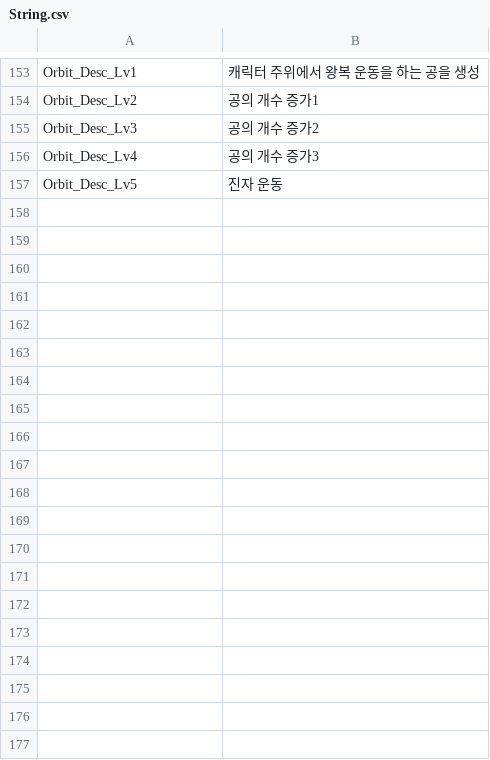
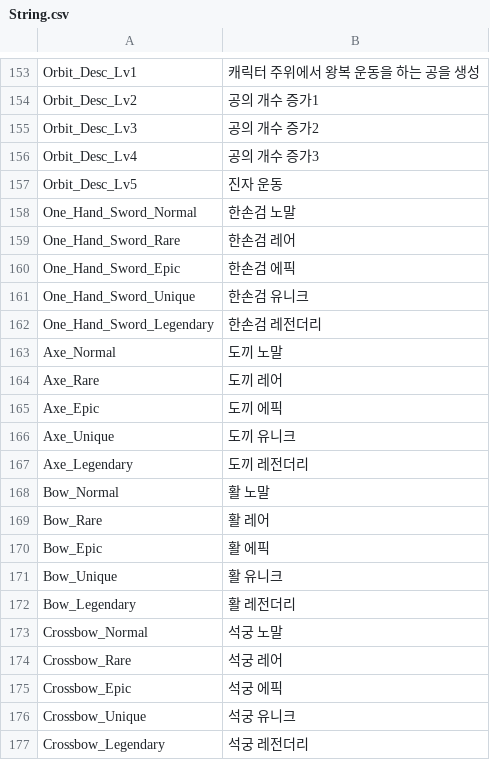
Before and after one commit to qkrkwl6666/TangTangHuru, a CSV file: Assets/08.DataTable/String.csv, drawn as a sheet; only a part is shown, gaps mark what is left out; the diff covers the shown part only; the diff names each change by its address in the sheet, - before the commit and + after, or states it on an @@ line.

```diff
--- a/Assets/08.DataTable/String.csv
+++ b/Assets/08.DataTable/String.csv
+row 158: One_Hand_Sword_Normal | 한손검 노말
+row 159: One_Hand_Sword_Rare | 한손검 레어
+row 160: One_Hand_Sword_Epic | 한손검 에픽
+row 161: One_Hand_Sword_Unique | 한손검 유니크
+row 162: One_Hand_Sword_Legendary | 한손검 레전더리
+row 163: Axe_Normal | 도끼 노말
+row 164: Axe_Rare | 도끼 레어
+row 165: Axe_Epic | 도끼 에픽
+row 166: Axe_Unique | 도끼 유니크
+row 167: Axe_Legendary | 도끼 레전더리
+row 168: Bow_Normal | 활 노말
+row 169: Bow_Rare | 활 레어
+row 170: Bow_Epic | 활 에픽
+row 171: Bow_Unique | 활 유니크
+row 172: Bow_Legendary | 활 레전더리
+row 173: Crossbow_Normal | 석궁 노말
+row 174: Crossbow_Rare | 석궁 레어
+row 175: Crossbow_Epic | 석궁 에픽
+row 176: Crossbow_Unique | 석궁 유니크
+row 177: Crossbow_Legendary | 석궁 레전더리
```
Also changed, not shown: 13 added rows elsewhere in this file, Assets/08.DataTable/Item.csv, 20 other files.
